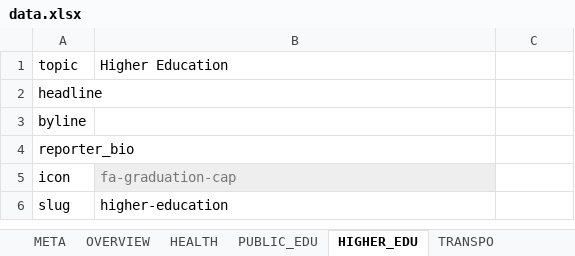
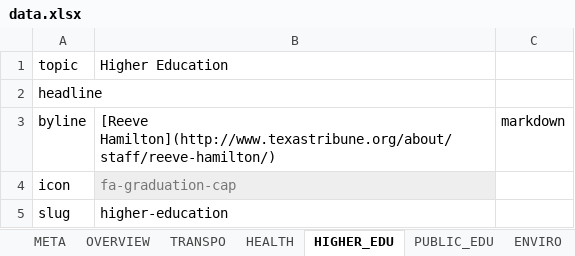
Before and after one commit to texastribune/perry-legacy, an Excel workbook: data.xlsx, sheet HIGHER_EDU, drawn as a sheet; values as stored, in another font and other column widths than the file's, no borders; charts and pictures not drawn; the diff names each change by its address in the sheet, - before the commit and + after, or states it on an @@ line.

```diff
--- a/data.xlsx (sheet HIGHER_EDU)
+++ b/data.xlsx (sheet HIGHER_EDU)
@@ sheet tab order changed: META | OVERVIEW | TRANSPO | HEALTH | HIGHER_EDU | PUBLIC_EDU | ENVIRO @@
-B3: (empty)
+B3: [Reeve Hamilton](http://www.texastribune.org/about/staff/reeve-hamilton/)
-C3: (empty)
+C3: markdown
-row 4: reporter_bio
```
Also changed, not shown: sheet TRANSPO, sheet HEALTH, sheet PUBLIC_EDU, sheet ENVIRO, sheet ENERGY, sheet IMMIGRATION, 2 more sheets, 9 other files.
